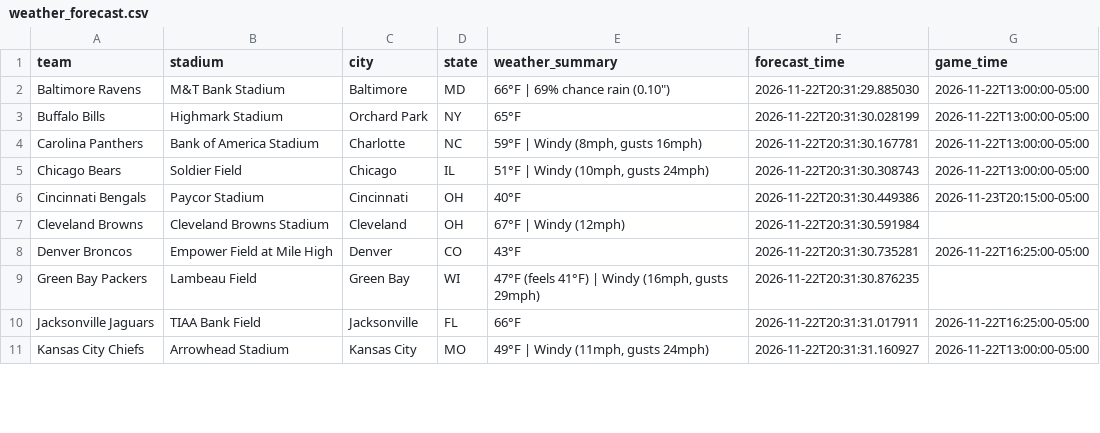
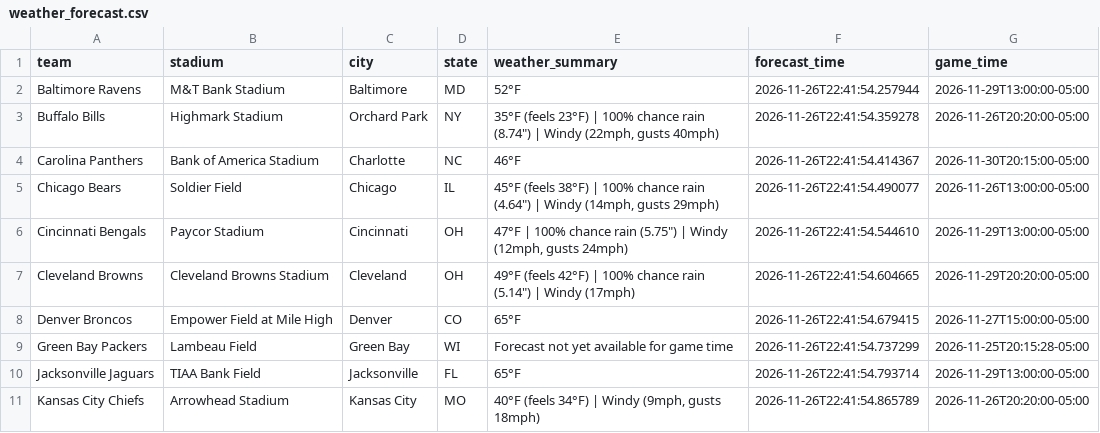
Before and after one commit to jolsufka/nfl_spread_league, a CSV file: weather_forecast.csv, drawn as a sheet; only a part is shown; the diff covers the shown part only.

```diff
--- a/weather_forecast.csv
+++ b/weather_forecast.csv
@@ -1,11 +1,11 @@
 team,stadium,city,state,weather_summary,forecast_time,game_time
-Baltimore Ravens,M&T Bank Stadium,Baltimore,MD,"66°F | 69% chance rain (0.10"")",2026-11-22T20:31:29.885030,2026-11-22T13:00:00-05:00
-Buffalo Bills,Highmark Stadium,Orchard Park,NY,65°F,2026-11-22T20:31:30.028199,2026-11-22T13:00:00-05:00
-Carolina Panthers,Bank of America Stadium,Charlotte,NC,"59°F | Windy (8mph, gusts 16mph)",2026-11-22T20:31:30.167781,2026-11-22T13:00:00-05:00
-Chicago Bears,Soldier Field,Chicago,IL,"51°F | Windy (10mph, gusts 24mph)",2026-11-22T20:31:30.308743,2026-11-22T13:00:00-05:00
-Cincinnati Bengals,Paycor Stadium,Cincinnati,OH,40°F,2026-11-22T20:31:30.449386,2026-11-23T20:15:00-05:00
-Cleveland Browns,Cleveland Browns Stadium,Cleveland,OH,67°F | Windy (12mph),2026-11-22T20:31:30.591984,
-Denver Broncos,Empower Field at Mile High,Denver,CO,43°F,2026-11-22T20:31:30.735281,2026-11-22T16:25:00-05:00
-Green Bay Packers,Lambeau Field,Green Bay,WI,"47°F (feels 41°F) | Windy (16mph, gusts 29mph)",2026-11-22T20:31:30.876235,
-Jacksonville Jaguars,TIAA Bank Field,Jacksonville,FL,66°F,2026-11-22T20:31:31.017911,2026-11-22T16:25:00-05:00
-Kansas City Chiefs,Arrowhead Stadium,Kansas City,MO,"49°F | Windy (11mph, gusts 24mph)",2026-11-22T20:31:31.160927,2026-11-22T13:00:00-05:00
+Baltimore Ravens,M&T Bank Stadium,Baltimore,MD,52°F,2026-11-26T22:41:54.257944,2026-11-29T13:00:00-05:00
+Buffalo Bills,Highmark Stadium,Orchard Park,NY,"35°F (feels 23°F) | 100% chance rain (8.74"") | Windy (22mph, gusts 40mph)",2026-11-26T22:41:54.359278,2026-11-26T20:20:00-05:00
+Carolina Panthers,Bank of America Stadium,Charlotte,NC,46°F,2026-11-26T22:41:54.414367,2026-11-30T20:15:00-05:00
+Chicago Bears,Soldier Field,Chicago,IL,"45°F (feels 38°F) | 100% chance rain (4.64"") | Windy (14mph, gusts 29mph)",2026-11-26T22:41:54.490077,2026-11-26T13:00:00-05:00
+Cincinnati Bengals,Paycor Stadium,Cincinnati,OH,"47°F | 100% chance rain (5.75"") | Windy (12mph, gusts 24mph)",2026-11-26T22:41:54.544610,2026-11-29T13:00:00-05:00
+Cleveland Browns,Cleveland Browns Stadium,Cleveland,OH,"49°F (feels 42°F) | 100% chance rain (5.14"") | Windy (17mph)",2026-11-26T22:41:54.604665,2026-11-29T20:20:00-05:00
+Denver Broncos,Empower Field at Mile High,Denver,CO,65°F,2026-11-26T22:41:54.679415,2026-11-27T15:00:00-05:00
+Green Bay Packers,Lambeau Field,Green Bay,WI,Forecast not yet available for game time,2026-11-26T22:41:54.737299,2026-11-25T20:15:28-05:00
+Jacksonville Jaguars,TIAA Bank Field,Jacksonville,FL,65°F,2026-11-26T22:41:54.793714,2026-11-29T13:00:00-05:00
+Kansas City Chiefs,Arrowhead Stadium,Kansas City,MO,"40°F (feels 34°F) | Windy (9mph, gusts 18mph)",2026-11-26T22:41:54.865789,2026-11-26T20:20:00-05:00
```
Also changed, not shown: 33 edited cells elsewhere in this file.
